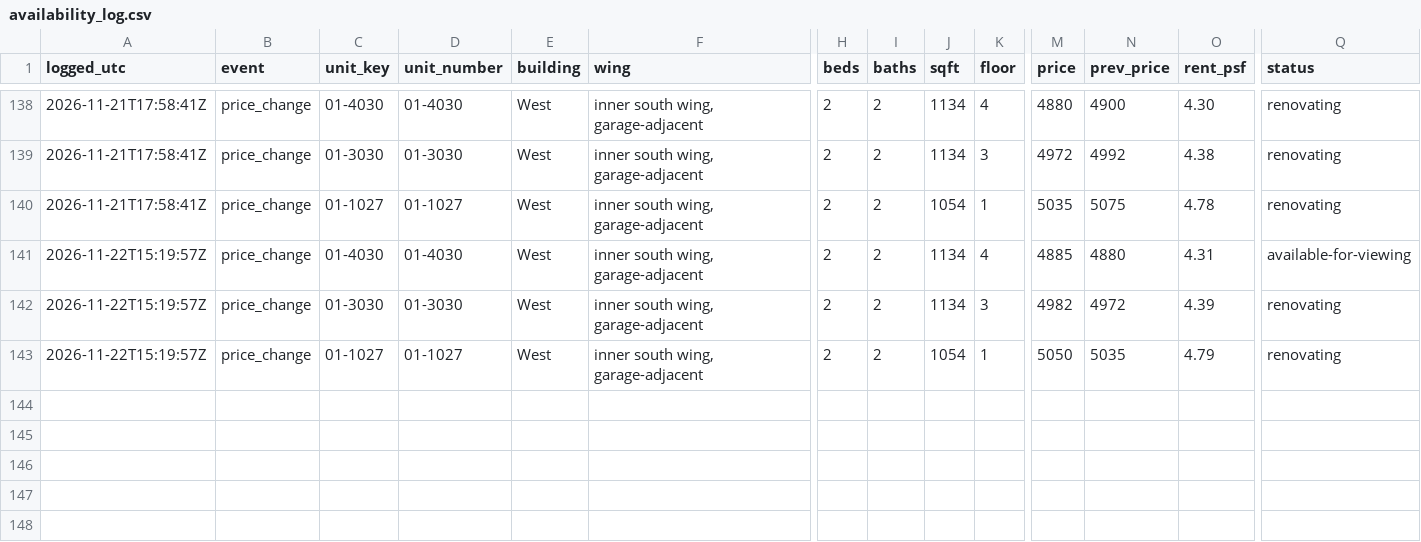
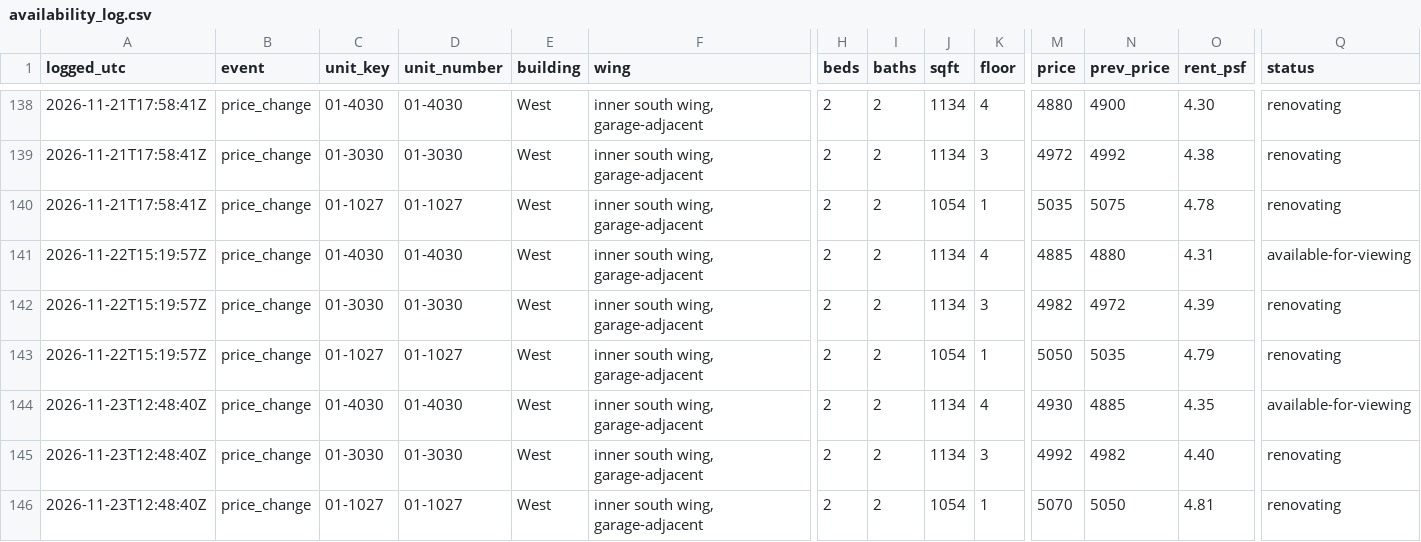
Before and after one commit to kofikid4/south-city-2bd-monitor, a CSV file: data/availability_log.csv, drawn as a sheet; only a part is shown, gaps mark what is left out; rows hold the shown columns only; the diff names each change by its address in the sheet, - before the commit and + after, or states it on an @@ line.

```diff
--- a/data/availability_log.csv
+++ b/data/availability_log.csv
+row 144: 2026-11-23T12:48:40Z | price_change | 01-4030 | 01-4030 | West | inner south wing, garage-adjacent | 2 | 2 | 1134 | 4 | 4930 | 4885 | 4.35 | available-for-viewing
+row 145: 2026-11-23T12:48:40Z | price_change | 01-3030 | 01-3030 | West | inner south wing, garage-adjacent | 2 | 2 | 1134 | 3 | 4992 | 4982 | 4.40 | renovating
+row 146: 2026-11-23T12:48:40Z | price_change | 01-1027 | 01-1027 | West | inner south wing, garage-adjacent | 2 | 2 | 1054 | 1 | 5070 | 5050 | 4.81 | renovating
```
Also changed, not shown: 3 other files.
